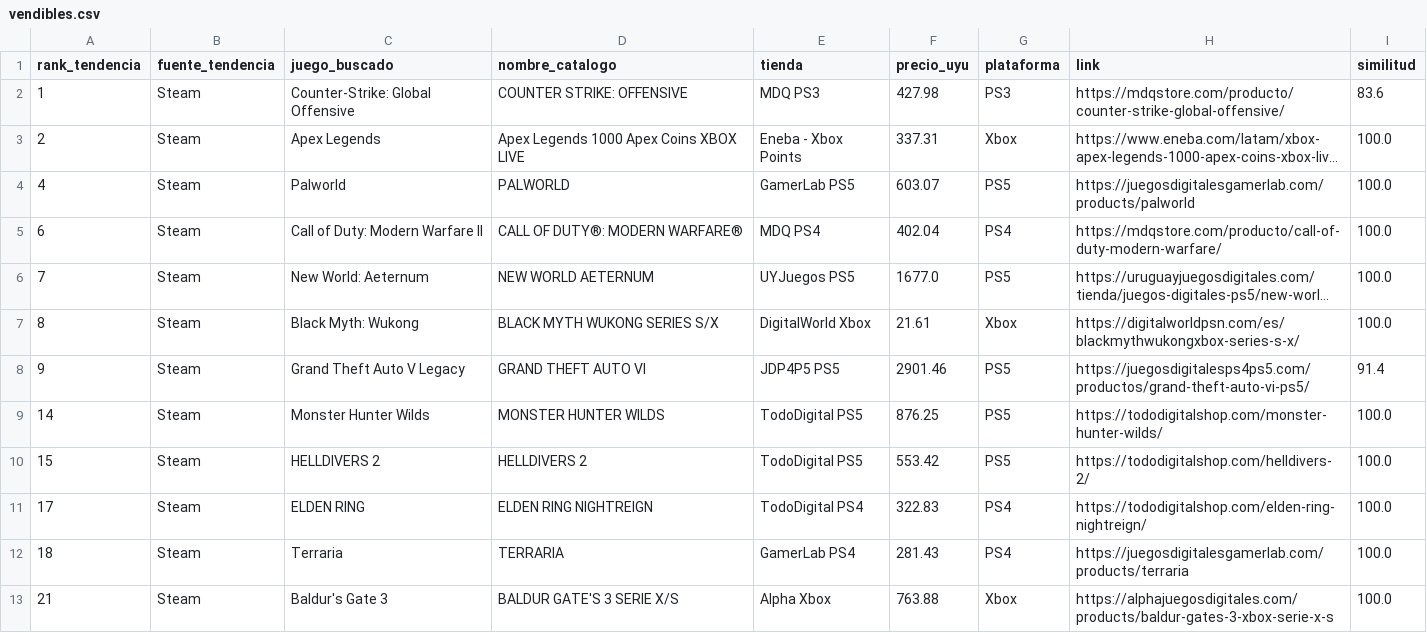
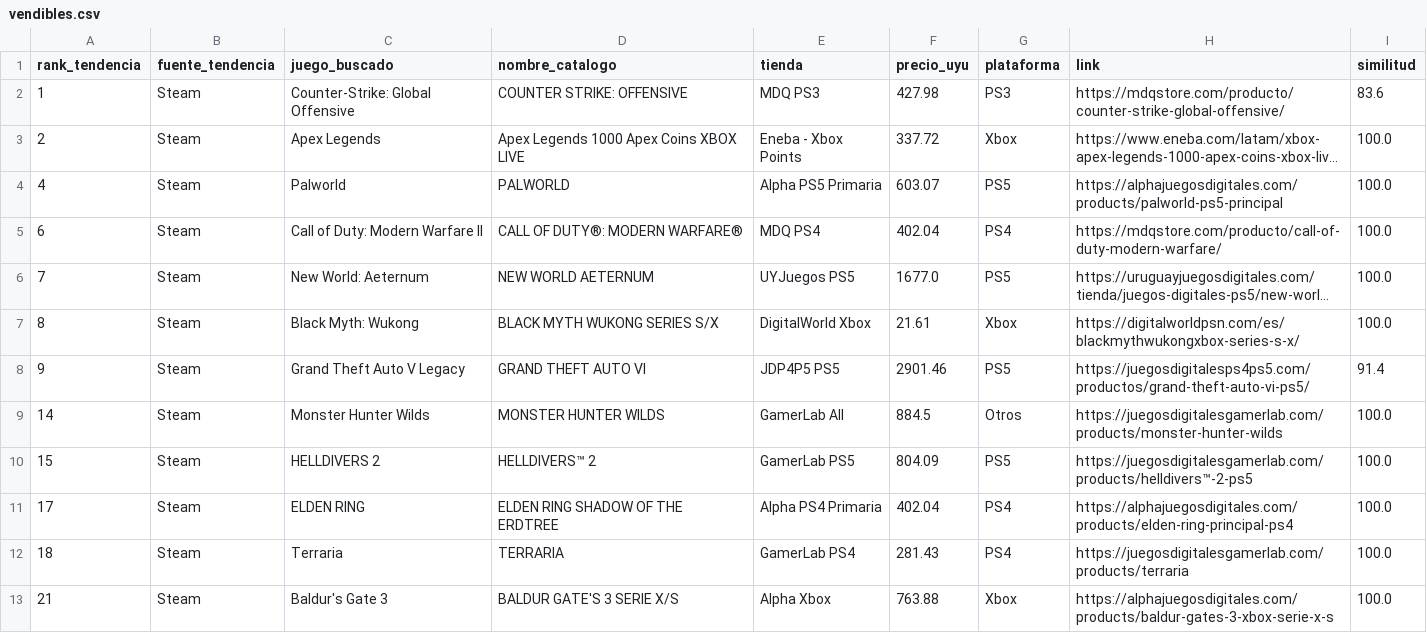
Before and after one commit to estebanlacerda1-jpg/scraper.py, a CSV file: data/vendibles.csv, drawn as a sheet; only a part is shown; long unchanged cells end in …; the diff covers the shown part only; the diff names each change by its address in the sheet, - before the commit and + after, or states it on an @@ line.

```diff
--- a/data/vendibles.csv
+++ b/data/vendibles.csv
-F3 (precio_uyu): 337.31
+F3 (precio_uyu): 337.72
-E4 (tienda): GamerLab PS5
+E4 (tienda): Alpha PS5 Primaria
-H4 (link): https://juegosdigitalesgamerlab.com/products/palworld
+H4 (link): https://alphajuegosdigitales.com/products/palworld-ps5-principal
-E9 (tienda): TodoDigital PS5
+E9 (tienda): GamerLab All
-F9 (precio_uyu): 876.25
+F9 (precio_uyu): 884.5
-G9 (plataforma): PS5
+G9 (plataforma): Otros
-H9 (link): https://tododigitalshop.com/monster-hunter-wilds/
+H9 (link): https://juegosdigitalesgamerlab.com/products/monster-hunter-wilds
-D10 (nombre_catalogo): HELLDIVERS 2
+D10 (nombre_catalogo): HELLDIVERS™ 2
-E10 (tienda): TodoDigital PS5
+E10 (tienda): GamerLab PS5
-F10 (precio_uyu): 553.42
+F10 (precio_uyu): 804.09
-H10 (link): https://tododigitalshop.com/helldivers-2/
+H10 (link): https://juegosdigitalesgamerlab.com/products/helldivers™-2-ps5
-D11 (nombre_catalogo): ELDEN RING NIGHTREIGN
+D11 (nombre_catalogo): ELDEN RING SHADOW OF THE ERDTREE
-E11 (tienda): TodoDigital PS4
+E11 (tienda): Alpha PS4 Primaria
-F11 (precio_uyu): 322.83
+F11 (precio_uyu): 402.04
-H11 (link): https://tododigitalshop.com/elden-ring-nightreign/
+H11 (link): https://alphajuegosdigitales.com/products/elden-ring-principal-ps4
```
Also changed, not shown: 25 edited cells elsewhere in this file, data/giftcards.csv, data/juegos_para_redes.csv, 3 other files.
